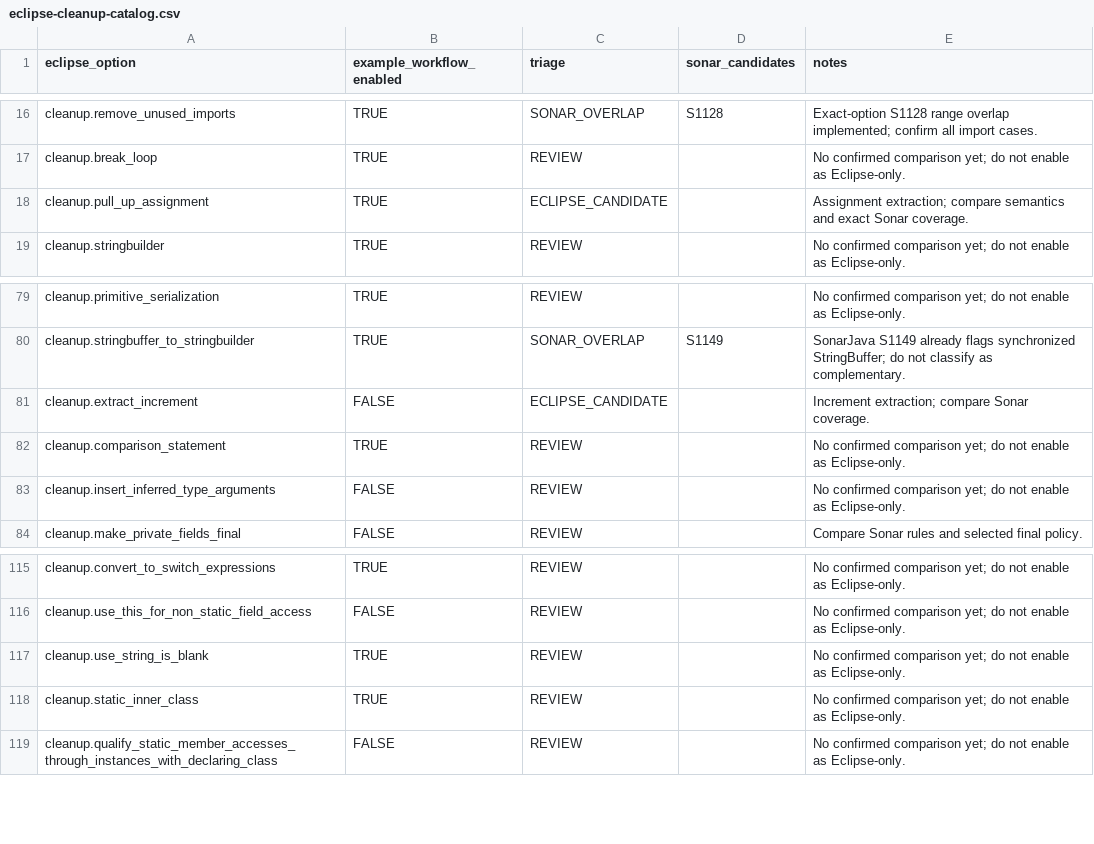
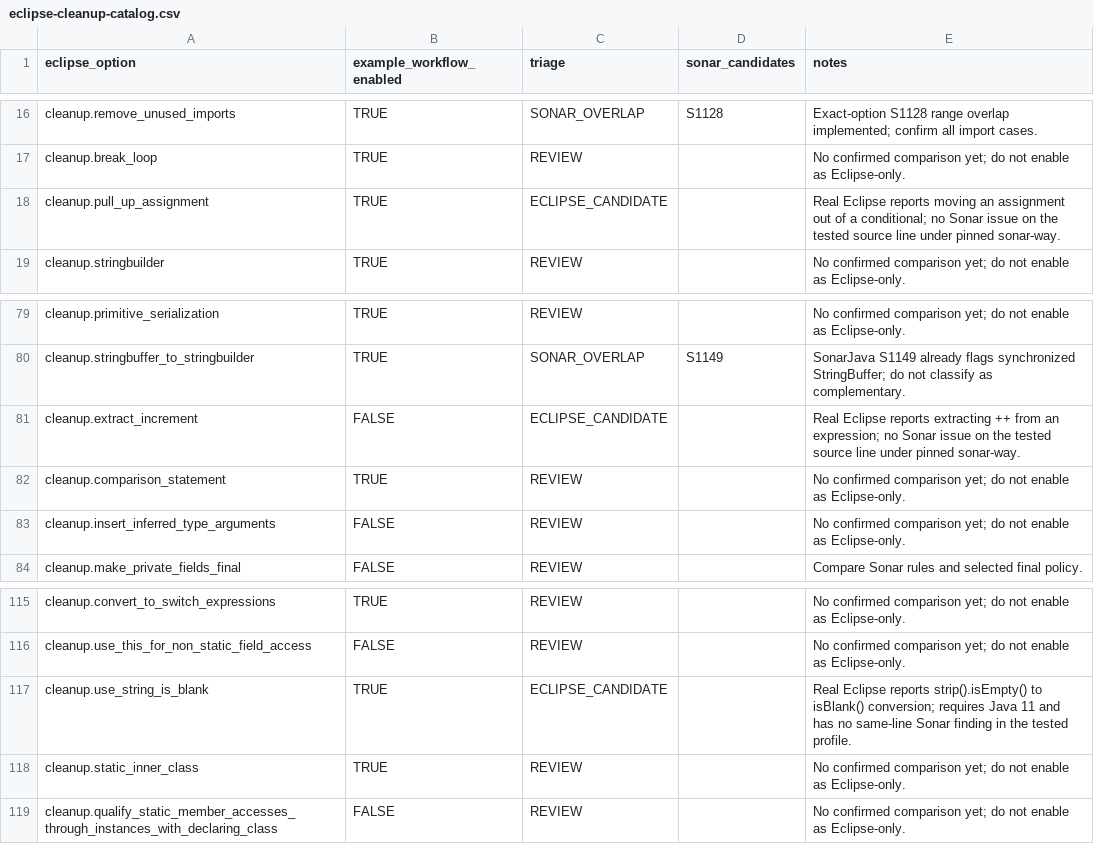
Before and after one commit to nbauma109/sonarlint-maven-plugin, a CSV file: docs/eclipse-cleanup-catalog.csv, drawn as a sheet; only a part is shown, gaps mark what is left out.

Commit message:
Expand the production profile to fifteen complementary Eclipse cleanup options

```diff
--- a/docs/eclipse-cleanup-catalog.csv
+++ b/docs/eclipse-cleanup-catalog.csv
@@ -17,3 +17,3 @@
 "cleanup.break_loop","TRUE","REVIEW","","No confirmed comparison yet; do not enable as Eclipse-only."
-"cleanup.pull_up_assignment","TRUE","ECLIPSE_CANDIDATE","","Assignment extraction; compare semantics and exact Sonar coverage."
+"cleanup.pull_up_assignment","TRUE","ECLIPSE_CANDIDATE","","Real Eclipse reports moving an assignment out of a conditional; no Sonar issue on the tested source line under pinned sonar-way."
 "cleanup.stringbuilder","TRUE","REVIEW","","No confirmed comparison yet; do not enable as Eclipse-only."
@@ -80,3 +80,3 @@
 "cleanup.stringbuffer_to_stringbuilder","TRUE","SONAR_OVERLAP","S1149","SonarJava S1149 already flags synchronized StringBuffer; do not classify as complementary."
-"cleanup.extract_increment","FALSE","ECLIPSE_CANDIDATE","","Increment extraction; compare Sonar coverage."
+"cleanup.extract_increment","FALSE","ECLIPSE_CANDIDATE","","Real Eclipse reports extracting ++ from an expression; no Sonar issue on the tested source line under pinned sonar-way."
 "cleanup.comparison_statement","TRUE","REVIEW","","No confirmed comparison yet; do not enable as Eclipse-only."
@@ -116,3 +116,3 @@
 "cleanup.use_this_for_non_static_field_access","FALSE","REVIEW","","No confirmed comparison yet; do not enable as Eclipse-only."
-"cleanup.use_string_is_blank","TRUE","REVIEW","","No confirmed comparison yet; do not enable as Eclipse-only."
+"cleanup.use_string_is_blank","TRUE","ECLIPSE_CANDIDATE","","Real Eclipse reports strip().isEmpty() to isBlank() conversion; requires Java 11 and has no same-line Sonar finding in the tested profile."
 "cleanup.static_inner_class","TRUE","REVIEW","","No confirmed comparison yet; do not enable as Eclipse-only."
```
Also changed, not shown: 4 other files.
